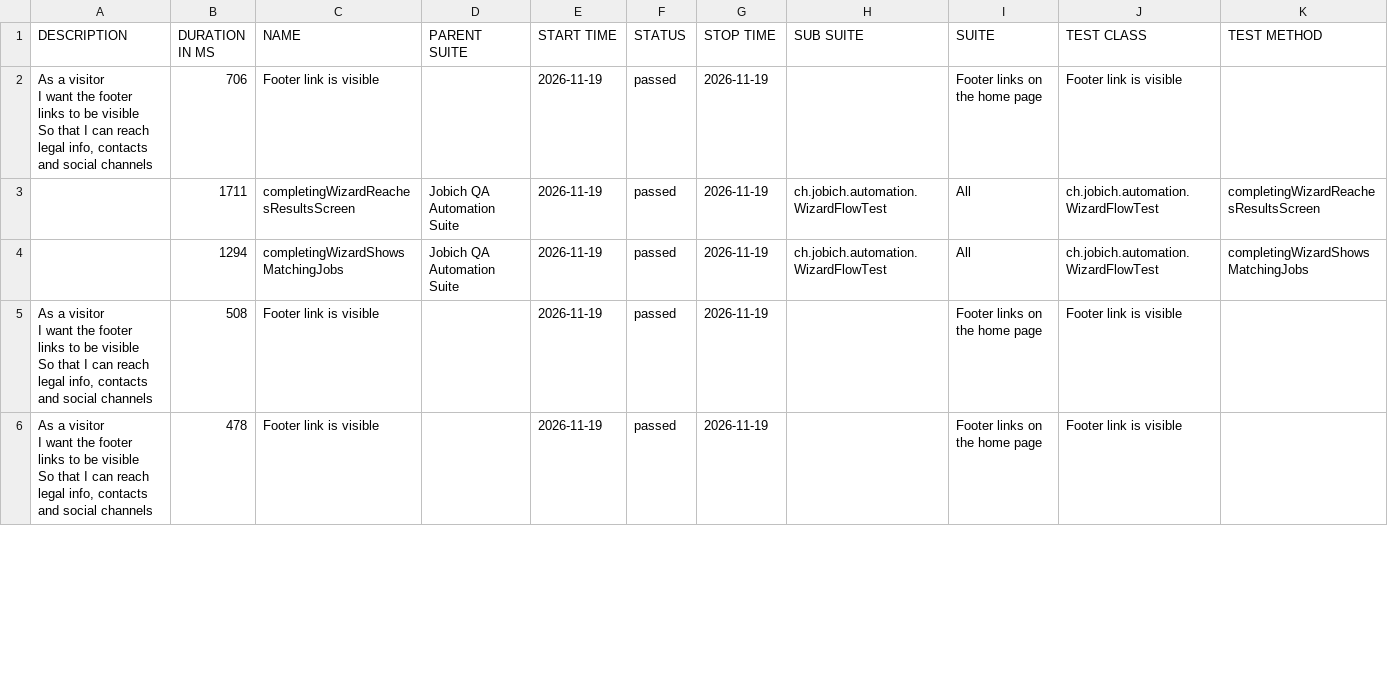
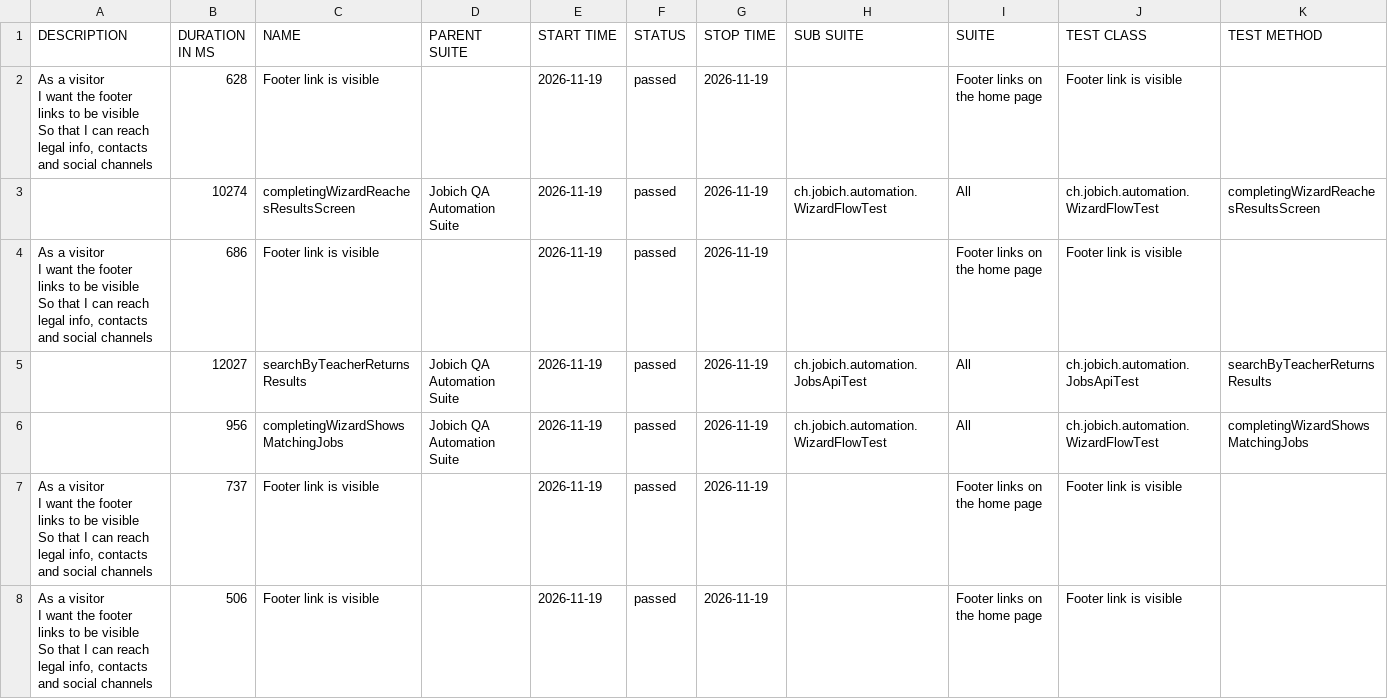
Before and after one commit to aazinchenko/jobich-automation, a CSV file: data/suites.csv, drawn as a sheet; only a part is shown; the diff covers the shown part only.

```diff
--- a/data/suites.csv
+++ b/data/suites.csv
@@ -1,12 +1,16 @@
 "DESCRIPTION","DURATION IN MS","NAME","PARENT SUITE","START TIME","STATUS","STOP TIME","SUB SUITE","SUITE","TEST CLASS","TEST METHOD"
-"  As a visitor
-  I want the footer links to be visible
-  So that I can reach legal info, contacts and social channels","706","Footer link is visible","","2026-11-19","passed","2026-11-19","","Footer links on the home page","Footer link is visible",""
-"","1711","completingWizardReachesResultsScreen","Jobich QA Automation Suite","2026-11-19","passed","2026-11-19","ch.jobich.automation.WizardFlowTest","All","ch.jobich.automation.WizardFlowTest","completingWizardReachesResultsScreen"
-"","1294","completingWizardShowsMatchingJobs","Jobich QA Automation Suite","2026-11-19","passed","2026-11-19","ch.jobich.automation.WizardFlowTest","All","ch.jobich.automation.WizardFlowTest","completingWizardShowsMatchingJobs"
-"  As a visitor
-  I want the footer links to be visible
-  So that I can reach legal info, contacts and social channels","508","Footer link is visible","","2026-11-19","passed","2026-11-19","","Footer links on the home page","Footer link is visible",""
-"  As a visitor
-  I want the footer links to be visible
-  So that I can reach legal info, contacts and social channels","478","Footer link is visible","","2026-11-19","passed","2026-11-19","","Footer links on the home page","Footer link is visible",""
+"  As a visitor
+  I want the footer links to be visible
+  So that I can reach legal info, contacts and social channels","628","Footer link is visible","","2026-11-19","passed","2026-11-19","","Footer links on the home page","Footer link is visible",""
+"","10274","completingWizardReachesResultsScreen","Jobich QA Automation Suite","2026-11-19","passed","2026-11-19","ch.jobich.automation.WizardFlowTest","All","ch.jobich.automation.WizardFlowTest","completingWizardReachesResultsScreen"
+"  As a visitor
+  I want the footer links to be visible
+  So that I can reach legal info, contacts and social channels","686","Footer link is visible","","2026-11-19","passed","2026-11-19","","Footer links on the home page","Footer link is visible",""
+"","12027","searchByTeacherReturnsResults","Jobich QA Automation Suite","2026-11-19","passed","2026-11-19","ch.jobich.automation.JobsApiTest","All","ch.jobich.automation.JobsApiTest","searchByTeacherReturnsResults"
+"","956","completingWizardShowsMatchingJobs","Jobich QA Automation Suite","2026-11-19","passed","2026-11-19","ch.jobich.automation.WizardFlowTest","All","ch.jobich.automation.WizardFlowTest","completingWizardShowsMatchingJobs"
+"  As a visitor
+  I want the footer links to be visible
+  So that I can reach legal info, contacts and social channels","737","Footer link is visible","","2026-11-19","passed","2026-11-19","","Footer links on the home page","Footer link is visible",""
+"  As a visitor
+  I want the footer links to be visible
+  So that I can reach legal info, contacts and social channels","506","Footer link is visible","","2026-11-19","passed","2026-11-19","","Footer links on the home page","Footer link is visible",""
```
Also changed, not shown: 1 added row, 3 removed rows and 3 edited cells elsewhere in this file, 38 other files.
